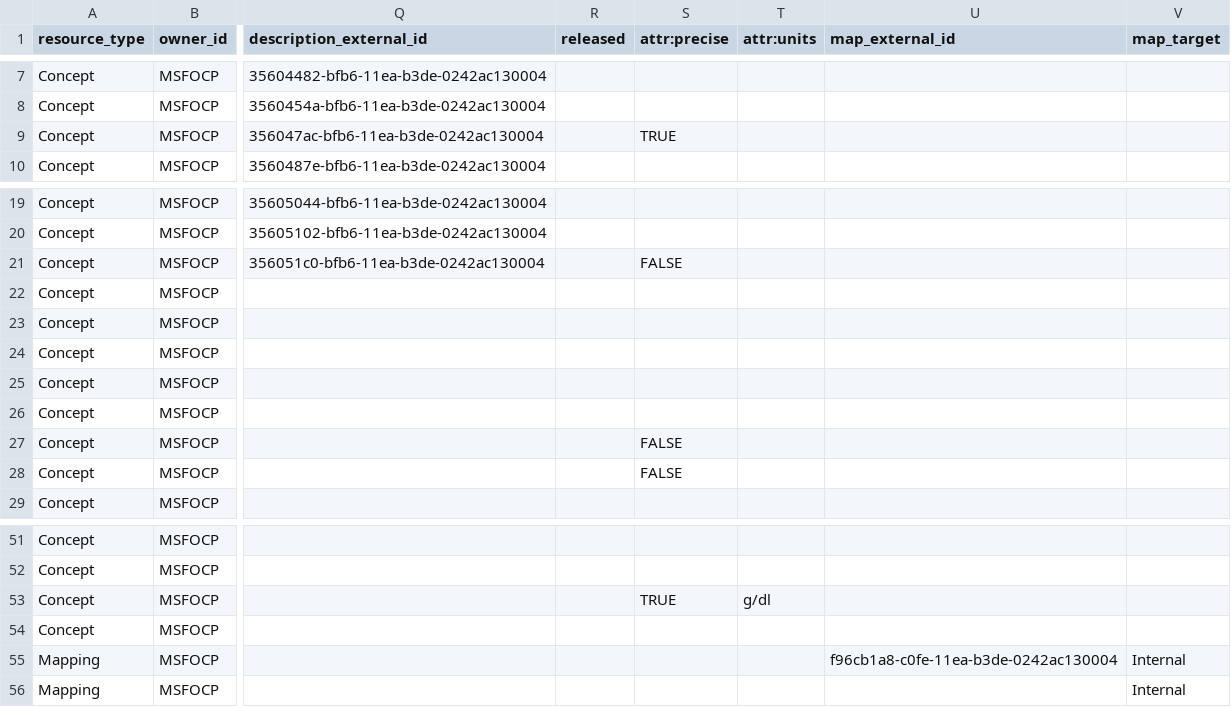
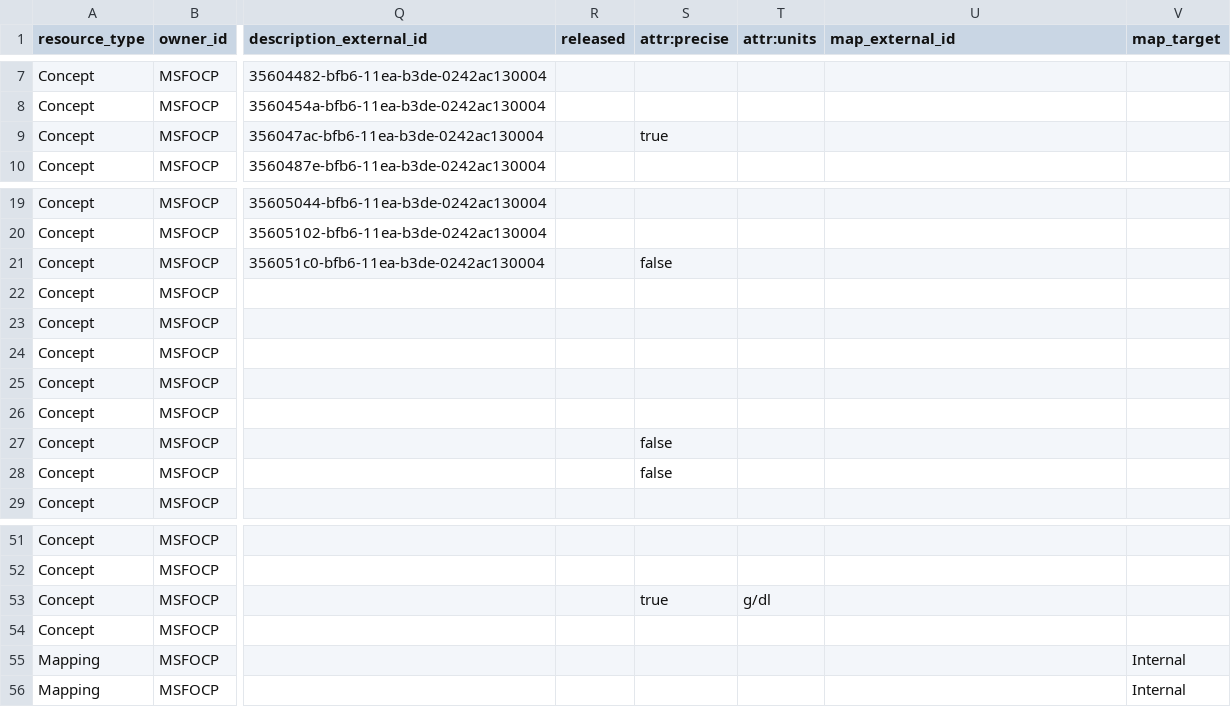
Before and after one commit to bahmni-msf/ocl-csv-import, a CSV file: msf-org-source-concept-v0.0.1.csv, drawn as a sheet; only a part is shown, gaps mark what is left out; the diff names each change by its address in the sheet, - before the commit and + after, or states it on an @@ line.

Commit message:
Update msf-org-source-concept-v0.0.1.csv

```diff
--- a/msf-org-source-concept-v0.0.1.csv
+++ b/msf-org-source-concept-v0.0.1.csv
-S9 (attr:precise): TRUE
+S9 (attr:precise): true
-S21 (attr:precise): FALSE
+S21 (attr:precise): false
-S27:S28 (attr:precise): FALSE
+S27:S28 (attr:precise): false
-S53 (attr:precise): TRUE
+S53 (attr:precise): true
-U55 (map_external_id): f96cb1a8-c0fe-11ea-b3de-0242ac130004
+U55 (map_external_id): (empty)
```
